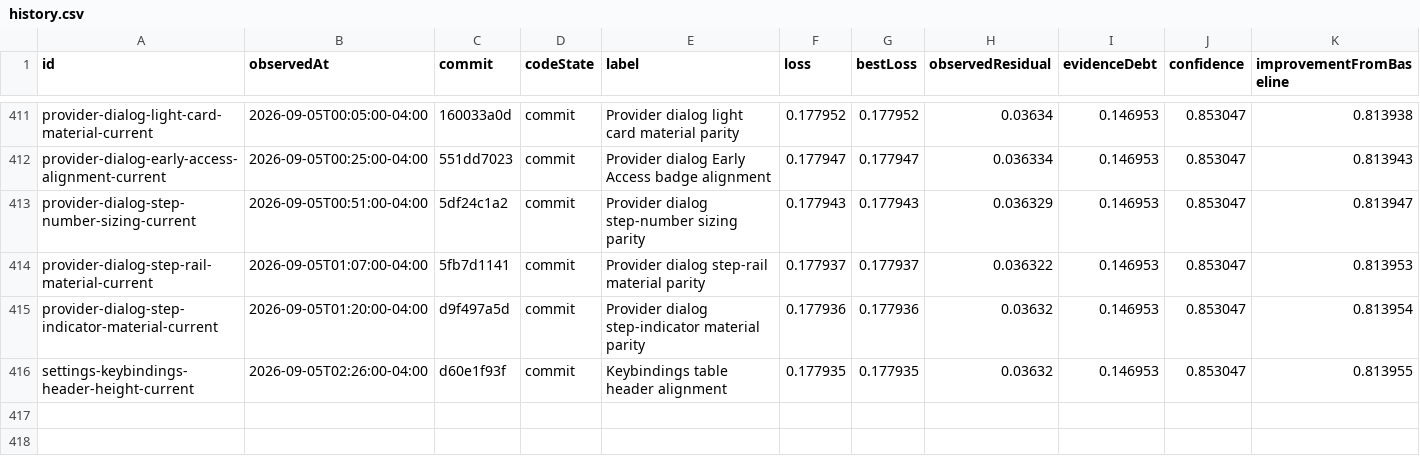
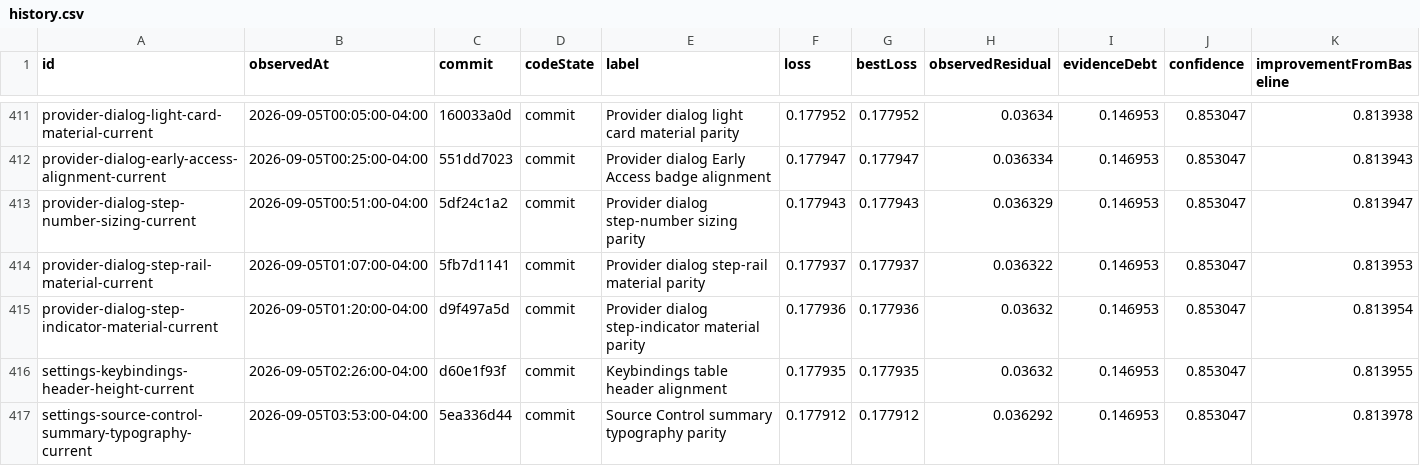
Before and after one commit to Huxpro/t3code-lynxtron, a CSV file: apps/lynxtron/reports/fidelity-loss/history.csv, drawn as a sheet; only a part is shown, gaps mark what is left out.

```diff
--- a/apps/lynxtron/reports/fidelity-loss/history.csv
+++ b/apps/lynxtron/reports/fidelity-loss/history.csv
@@ -416 +416,2 @@ provider-dialog-step-indicator-material-current,2026-09-05T01:20:00-04:00,d9f497
 settings-keybindings-header-height-current,2026-09-05T02:26:00-04:00,d60e1f93f,commit,Keybindings table header alignment,0.177935,0.177935,0.03632,0.146953,0.853047,0.813955
+settings-source-control-summary-typography-current,2026-09-05T03:53:00-04:00,5ea336d44,commit,Source Control summary typography parity,0.177912,0.177912,0.036292,0.146953,0.853047,0.813978
```
Also changed, not shown: apps/lynxtron/reports/fidelity-loss/commit-attribution.csv, 3 other files.
